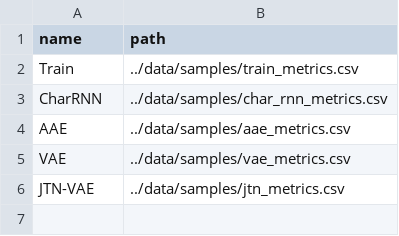
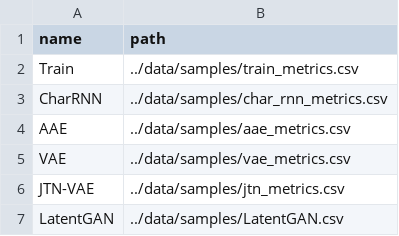
Before and after one commit to molecularsets/moses, a CSV file: scripts/table_config.csv, drawn as a sheet.

Commit message:
Added refactored LatentGAN

```diff
--- a/scripts/table_config.csv
+++ b/scripts/table_config.csv
@@ -6 +6,2 @@ VAE,../data/samples/vae_metrics.csv
 JTN-VAE,../data/samples/jtn_metrics.csv
+LatentGAN,../data/samples/LatentGAN.csv
```
Also changed, not shown: 46 other files.
